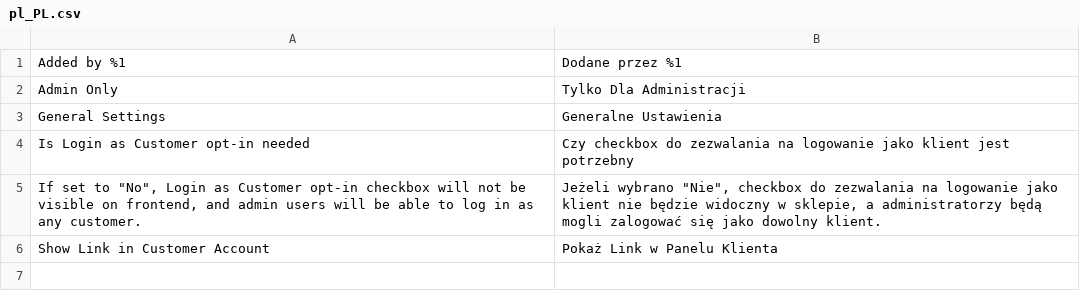
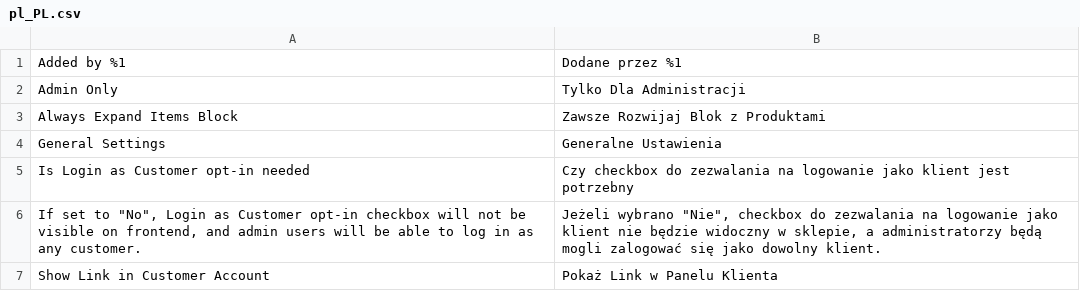
Before and after one commit to Lingaro/magento2-module-micro-features, a CSV file: i18n/pl_PL.csv, drawn as a sheet; the diff names each change by its address in the sheet, - before the commit and + after, or states it on an @@ line.

Commit message:
Merged in feature/ZZ12-7-add-config-for-expanded-order-summary (pull request #6)
Feature/ZZ12-7 add config for expanded order summary

* #ZZ12-7 - Config for always expanding items block on Checkout

* #ZZ12-7 - Added missing copyright comment

```diff
--- a/i18n/pl_PL.csv
+++ b/i18n/pl_PL.csv
+row 3: Always Expand Items Block | Zawsze Rozwijaj Blok z Produktami
```
Also changed, not shown: i18n/en_US.csv, 8 other files.
